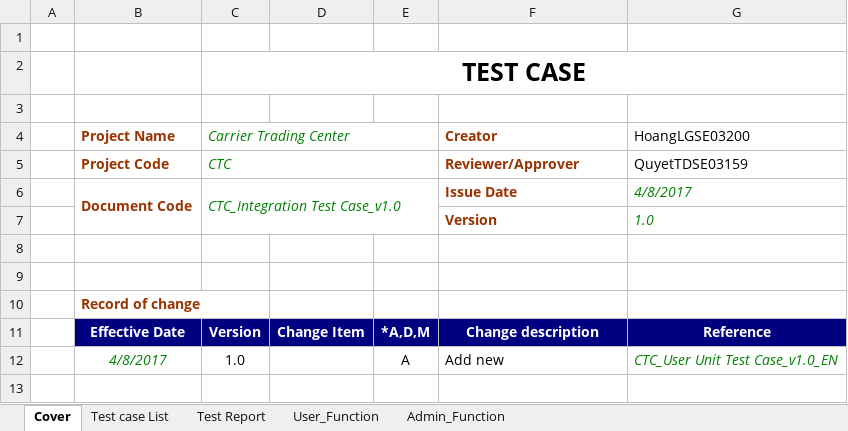
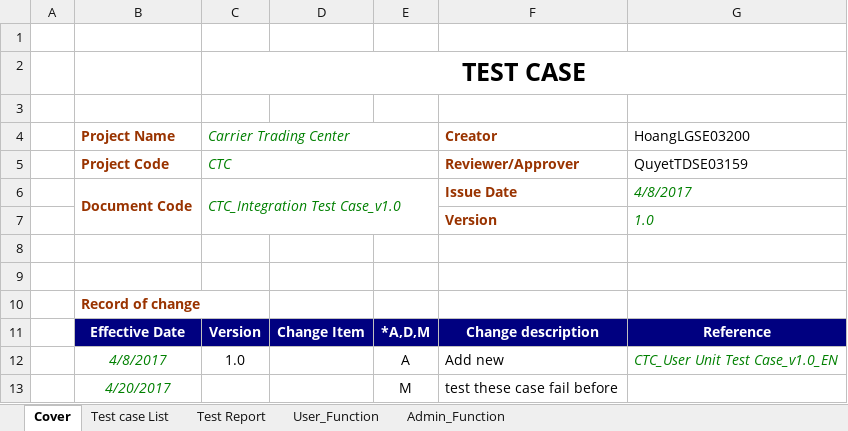
Before and after one commit to sangnvus/2017IS01, an Excel workbook: WIP/Users/HoangLG/CTC_Integration-Test-Case_v1.0_EN.xlsx, sheet Cover, drawn as a sheet; values as stored, in another font and other column widths than the file's, no borders; charts and pictures not drawn; the diff names each change by its address in the sheet, - before the commit and + after, or states it on an @@ line.

Commit message:
modify file integration test

```diff
--- a/WIP/Users/HoangLG/CTC_Integration-Test-Case_v1.0_EN.xlsx (sheet Cover)
+++ b/WIP/Users/HoangLG/CTC_Integration-Test-Case_v1.0_EN.xlsx (sheet Cover)
+row 13:  | 4/20/2017 |  |  | M | test these case fail before
```
Also changed, not shown: sheet Test Report, sheet User_Function, sheet Admin_Function.
